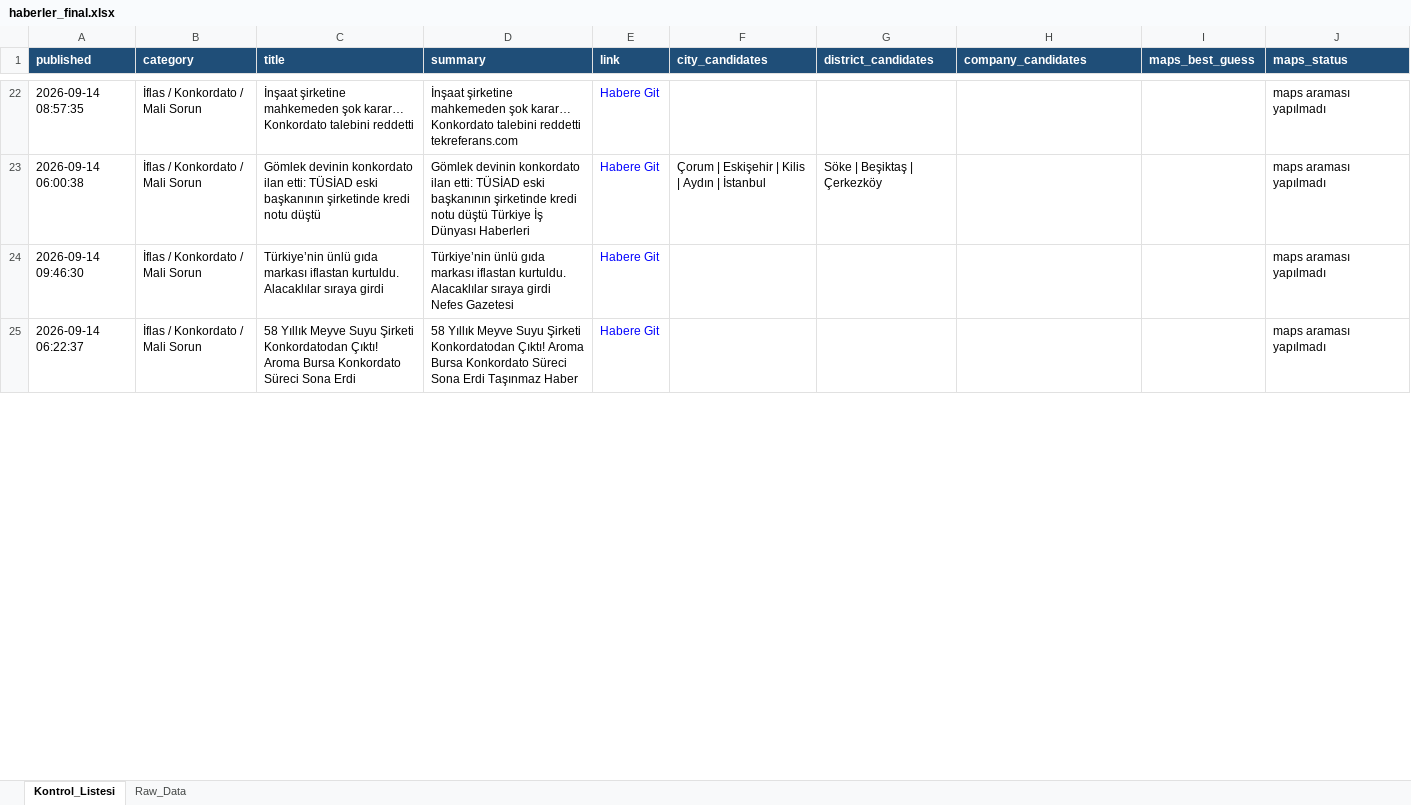
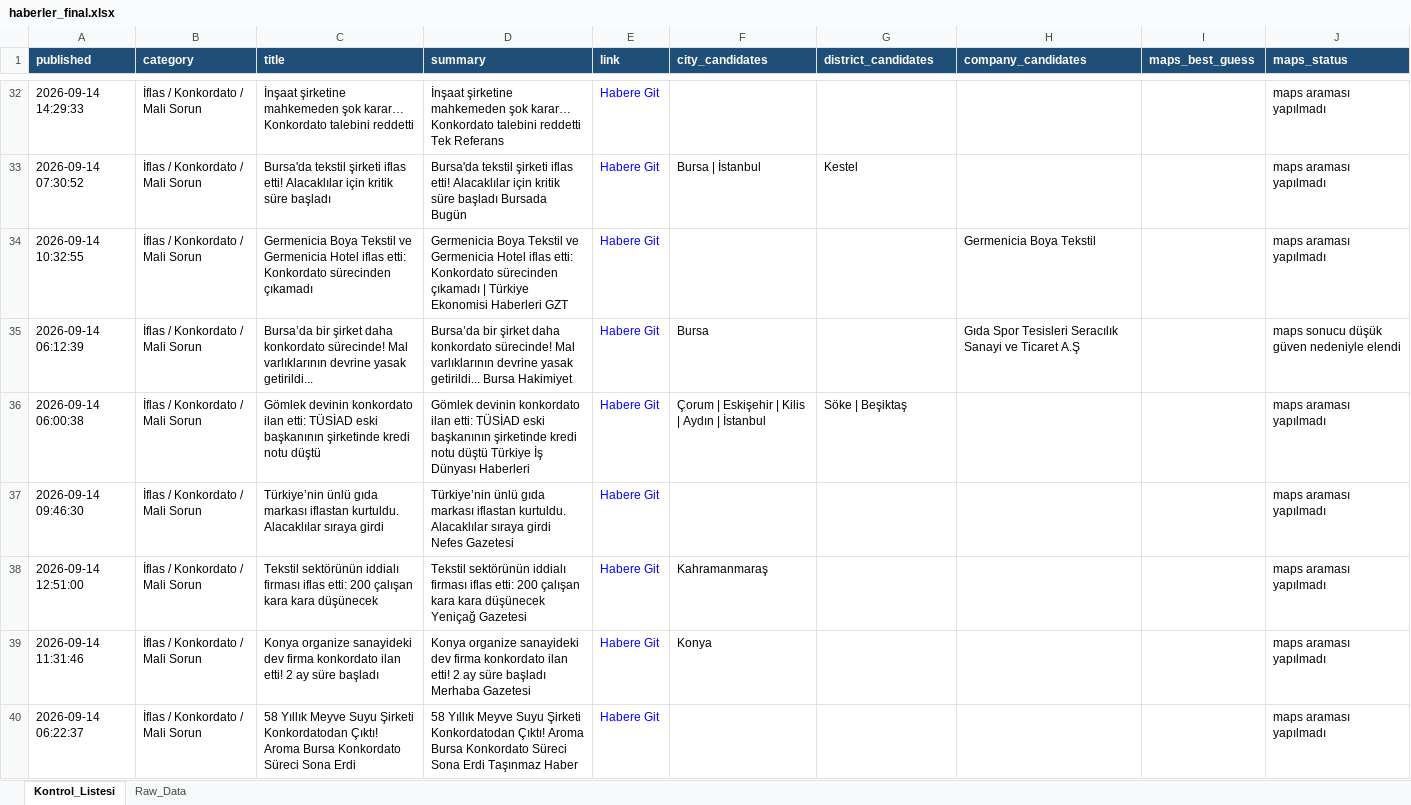
Before and after one commit to 19982109/haber-risk-monitor, an Excel workbook: data/haberler_final.xlsx, sheet Kontrol_Listesi, drawn as a sheet; only a part is shown, gaps mark what is left out; values as stored, in another font and other column widths than the file's, no borders; addresses are those after the commit; the diff covers the shown part only; the diff names each change by its address in the sheet, - before the commit and + after, or states it on an @@ line.

```diff
--- a/data/haberler_final.xlsx (sheet Kontrol_Listesi)
+++ b/data/haberler_final.xlsx (sheet Kontrol_Listesi)
-A32 (published): 2026-09-14 08:57:35
+A32 (published): 2026-09-14 14:29:33
-D32 (summary): …talebini reddetti tekreferans.com
+D32 (summary): …talebini reddetti Tek Referans
+row 33: 2026-09-14 07:30:52 | İflas / Konkordato / Mali Sorun | Bursa'da tekstil şirketi iflas etti! Alacaklılar için kritik süre başladı | Bursa'da tekstil şirketi iflas etti! Alacaklılar için kritik süre başladı Bursada Bugün | Habere Git | Bursa | İstanbul | Kestel |  |  | maps araması yapılmadı
+row 34: 2026-09-14 10:32:55 | İflas / Konkordato / Mali Sorun | Germenicia Boya Tekstil ve Germenicia Hotel iflas etti: Konkordato sürecinden çıkamadı | Germenicia Boya Tekstil ve Germenicia Hotel iflas etti: Konkordato sürecinden çıkamadı | Türkiye Ekonomisi Haberleri GZT | Habere Git |  |  | Germenicia Boya Tekstil |  | maps araması yapılmadı
+row 35: 2026-09-14 06:12:39 | İflas / Konkordato / Mali Sorun | Bursa’da bir şirket daha konkordato sürecinde! Mal varlıklarının devrine yasak getirildi... | Bursa’da bir şirket daha konkordato sürecinde! Mal varlıklarının devrine yasak getirildi... Bursa Hakimiyet | Habere Git | Bursa |  | Gıda Spor Tesisleri Seracılık Sanayi ve Ticaret A.Ş |  | maps sonucu düşük güven nedeniyle elendi
-G36 (district_candidates): Söke | Beşiktaş | Çerkezköy
+G36 (district_candidates): Söke | Beşiktaş
+row 38: 2026-09-14 12:51:00 | İflas / Konkordato / Mali Sorun | Tekstil sektörünün iddialı firması iflas etti: 200 çalışan kara kara düşünecek | Tekstil sektörünün iddialı firması iflas etti: 200 çalışan kara kara düşünecek Yeniçağ Gazetesi | Habere Git | Kahramanmaraş |  |  |  | maps araması yapılmadı
+row 39: 2026-09-14 11:31:46 | İflas / Konkordato / Mali Sorun | Konya organize sanayideki dev firma konkordato ilan etti! 2 ay süre başladı | Konya organize sanayideki dev firma konkordato ilan etti! 2 ay süre başladı Merhaba Gazetesi | Habere Git | Konya |  |  |  | maps araması yapılmadı
```
Also changed, not shown: 21 added rows, 20 removed rows, 3 moved rows and 56 edited cells elsewhere in this sheet, sheet Raw_Data, 1 other file.
